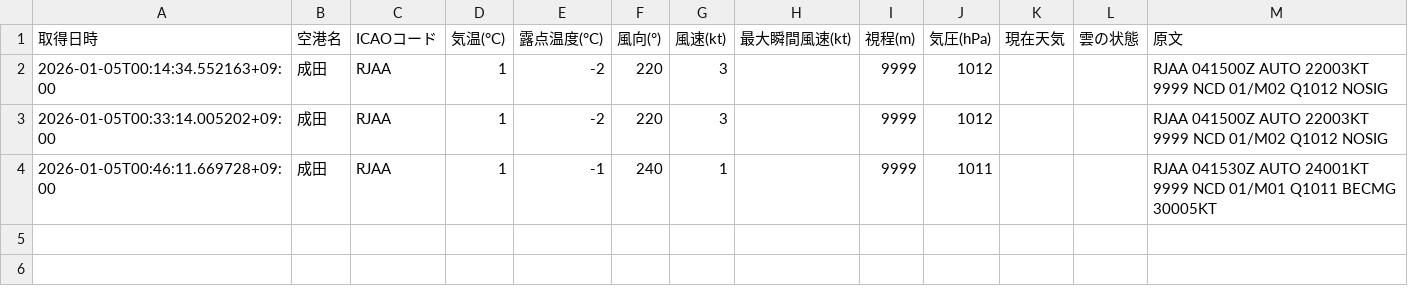
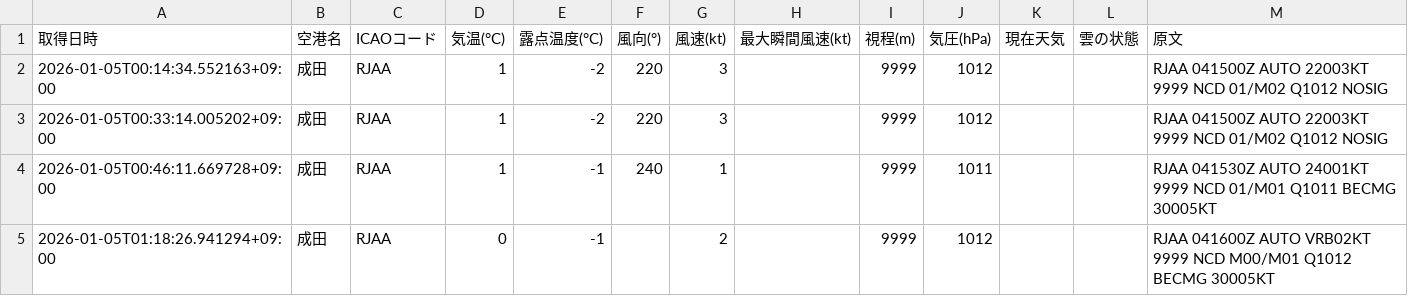
Before and after one commit to sun-1090/MATER-and-TAF, a CSV file: data/成田/metar_2026-01-05.csv, drawn as a sheet.

```diff
--- a/data/成田/metar_2026-01-05.csv
+++ b/data/成田/metar_2026-01-05.csv
@@ -4 +4,2 @@
 2026-01-05T00:46:11.669728+09:00,成田,RJAA,1,-1,240,1,,9999,1011,,,RJAA 041530Z AUTO 24001KT 9999 NCD 01/M01 Q1011 BECMG 30005KT
+2026-01-05T01:18:26.941294+09:00,成田,RJAA,0,-1,,2,,9999,1012,,,RJAA 041600Z AUTO VRB02KT 9999 NCD M00/M01 Q1012 BECMG 30005KT
```
Also changed, not shown: data/大連/metar_2026-01-05.csv, data/石家荘/metar_2026-01-05.csv, 1 other file.
